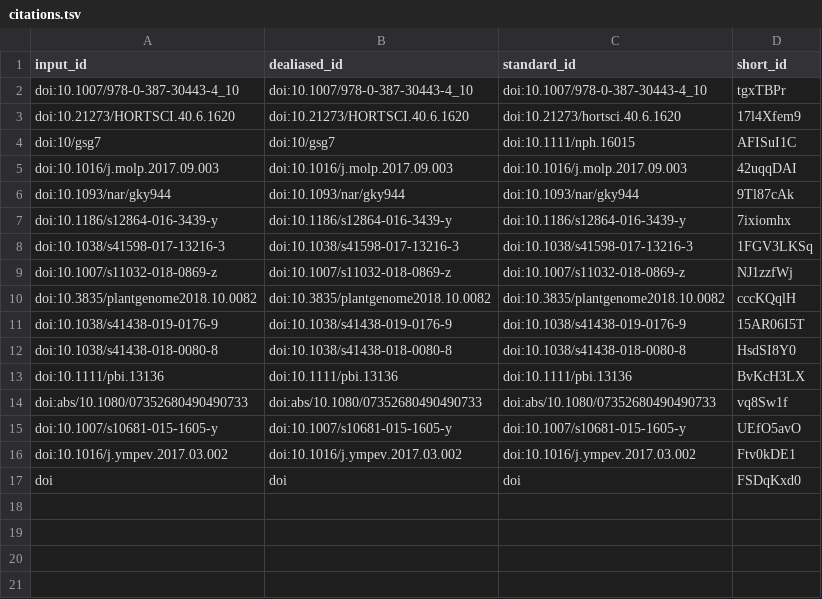
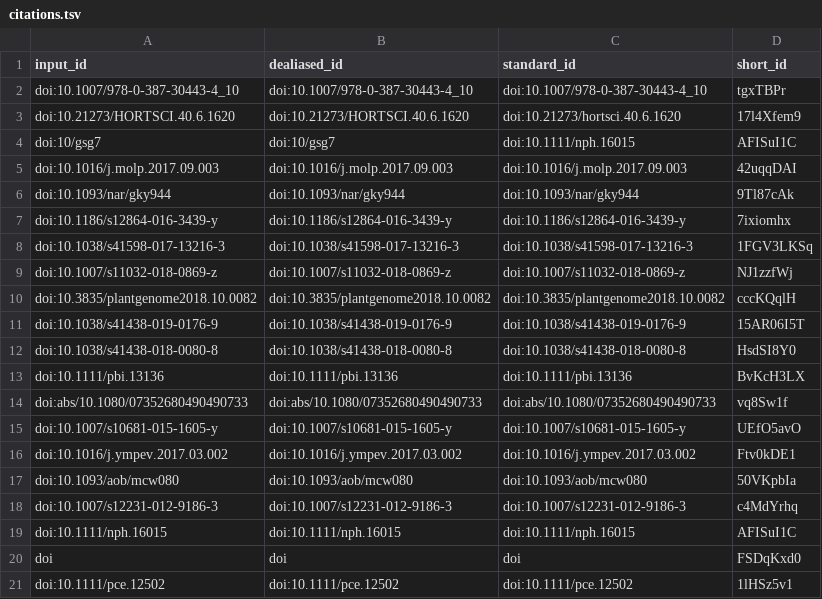
Before and after one commit to ch728/cucurbit-usda, a TSV file: citations.tsv, drawn as a sheet; the diff names each change by its address in the sheet, - before the commit and + after, or states it on an @@ line.

Commit message:
Edit citations [ci skip]
This build is based on
https://github.com/ch728/cucurbit-usda/commit/5f2c94bd8a4e47eb2a7f5bb66c8042a5d3833f0c.

This commit was created by the following CI build and job:
https://github.com/ch728/cucurbit-usda/commit/5f2c94bd8a4e47eb2a7f5bb66c8042a5d3833f0c/checks
https://github.com/ch728/cucurbit-usda/runs/1165018355

```diff
--- a/citations.tsv
+++ b/citations.tsv
+row 17: doi:10.1093/aob/mcw080 | doi:10.1093/aob/mcw080 | doi:10.1093/aob/mcw080 | 50VKpbIa
+row 18: doi:10.1007/s12231-012-9186-3 | doi:10.1007/s12231-012-9186-3 | doi:10.1007/s12231-012-9186-3 | c4MdYrhq
+row 19: doi:10.1111/nph.16015 | doi:10.1111/nph.16015 | doi:10.1111/nph.16015 | AFISuI1C
+row 21: doi:10.1111/pce.12502 | doi:10.1111/pce.12502 | doi:10.1111/pce.12502 | 1lHSz5v1
```
Also changed, not shown: 7 other files.
